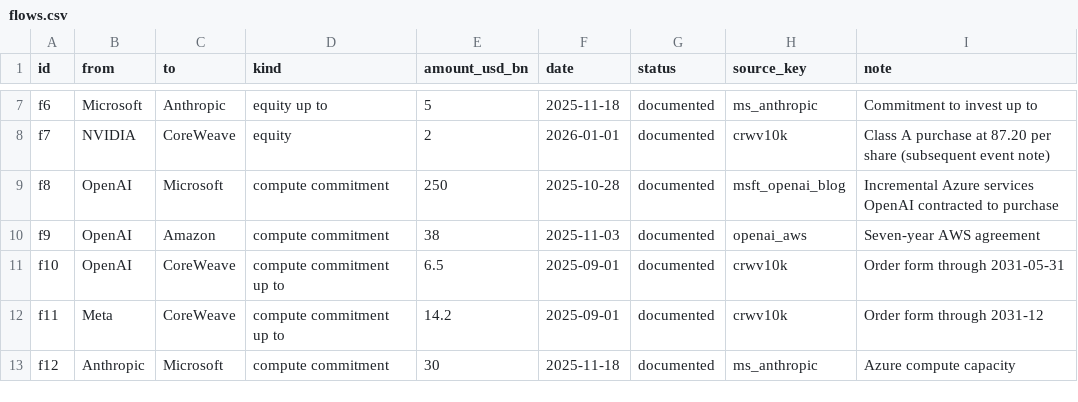
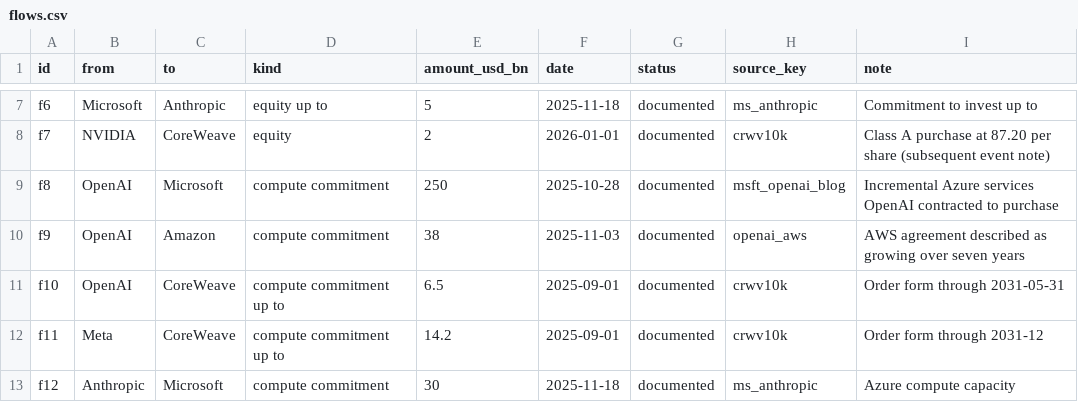
Before and after one commit to openIE-dev/research-openie-web, a CSV file: scripts/figures/latency_data/flows.csv, drawn as a sheet; only a part is shown, gaps mark what is left out.

Commit message:
latency: fix timeline and hardware labels; cut unmatched CoreWeave backlog figures; reword AWS term; regenerate PDF

```diff
--- a/scripts/figures/latency_data/flows.csv
+++ b/scripts/figures/latency_data/flows.csv
@@ -9,3 +9,3 @@ f7,NVIDIA,CoreWeave,equity,2,2026-01-01,documented,crwv10k,Class A purchase at 8
 f8,OpenAI,Microsoft,compute commitment,250,2025-10-28,documented,msft_openai_blog,Incremental Azure services OpenAI contracted to purchase
-f9,OpenAI,Amazon,compute commitment,38,2025-11-03,documented,openai_aws,Seven-year AWS agreement
+f9,OpenAI,Amazon,compute commitment,38,2025-11-03,documented,openai_aws,AWS agreement described as growing over seven years
 f10,OpenAI,CoreWeave,compute commitment up to,6.5,2025-09-01,documented,crwv10k,Order form through 2031-05-31
```
Also changed, not shown: 10 other files.
